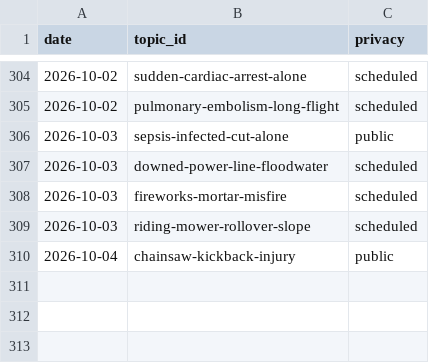
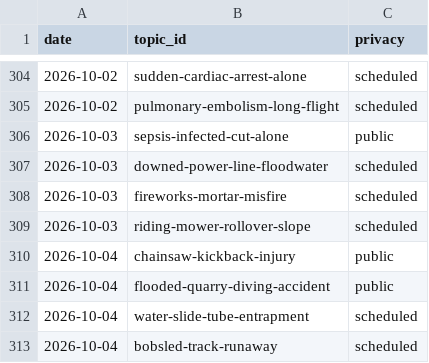
Before and after one commit to chat94534-oss/shorts-autoposter-b, a CSV file: logs/history.csv, drawn as a sheet; only a part is shown, gaps mark what is left out; the diff names each change by its address in the sheet, - before the commit and + after, or states it on an @@ line.

```diff
--- a/logs/history.csv
+++ b/logs/history.csv
+row 311: 2026-10-04 | flooded-quarry-diving-accident | public
+row 312: 2026-10-04 | water-slide-tube-entrapment | scheduled
+row 313: 2026-10-04 | bobsled-track-runaway | scheduled
```
Also changed, not shown: 2 other files.
